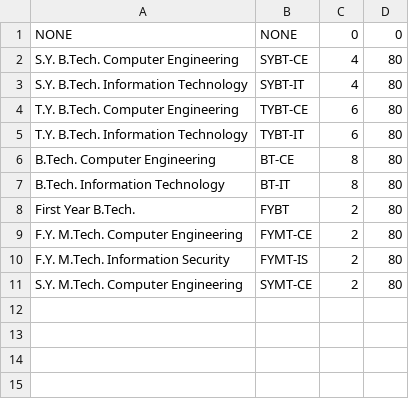
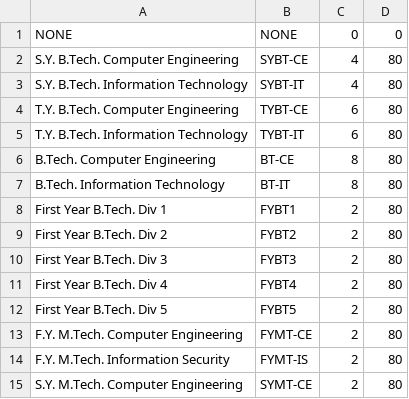
Before and after one commit to tejas0208/TimetableGenerator, a CSV file: db-scripts/class.csv, drawn as a sheet.

Commit message:
Imported changes from Vinay's Code, Modified to suit new schema.
class,batches: FYBT is now 5 classes. Batches table also reflects this.
teachers: shortNames of some teachers changed.
subject-class-teacher: has now names of teachers (subject-batch-teachers need to be updated)
runall.sh: proper order of insertin tables.
timetable.csv: removed many entries. For full timetable.csv go to previous commit.
getTable.php, timetable.csss, timetable.html, timetable..js: imported from vinay's code.
timetable.js : shortened changeClass(). Wrote new eligibleSubjects() function. Some minor changes.
timetable.html: removed use of images.

```diff
--- a/db-scripts/class.csv
+++ b/db-scripts/class.csv
@@ -7,3 +7,7 @@ B.Tech. Computer Engineering,BT-CE,8,80
 B.Tech. Information Technology,BT-IT,8,80
-First Year B.Tech.,FYBT,2,80
+First Year B.Tech. Div 1,FYBT1,2,80
+First Year B.Tech. Div 2,FYBT2,2,80
+First Year B.Tech. Div 3,FYBT3,2,80
+First Year B.Tech. Div 4,FYBT4,2,80
+First Year B.Tech. Div 5,FYBT5,2,80
 F.Y. M.Tech. Computer Engineering,FYMT-CE,2,80
```
Also changed, not shown: db-scripts/batch.csv, db-scripts/subject-class-teacher.csv, 13 other files.
